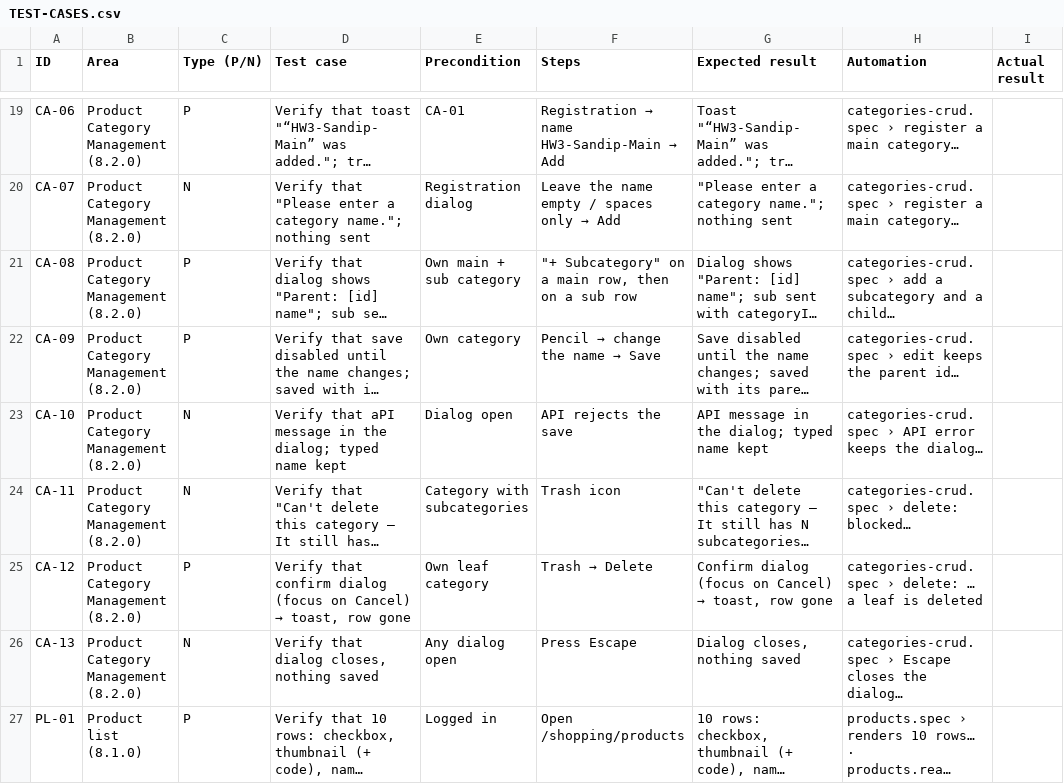
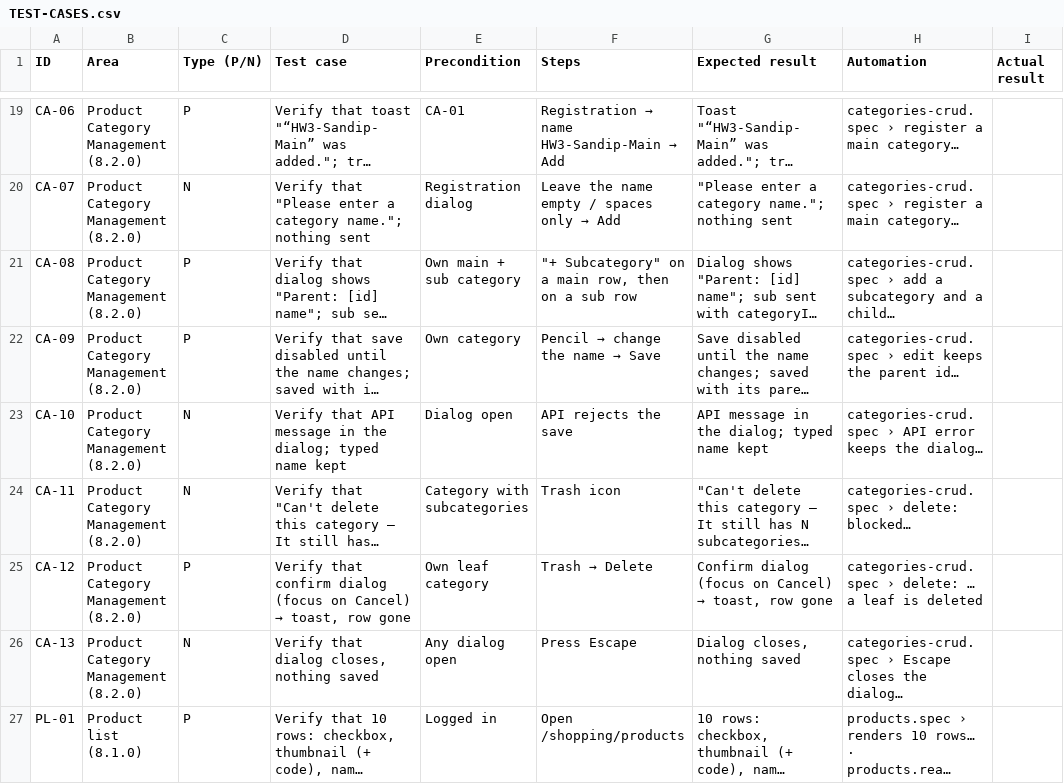
Before and after one commit to divii-school/Frontend-homework, a CSV file: docs/TEST-CASES.csv, drawn as a sheet; only a part is shown, gaps mark what is left out; long unchanged cells end in …; the diff covers the shown part only; the diff names each change by its address in the sheet, - before the commit and + after, or states it on an @@ line.

```diff
--- a/docs/TEST-CASES.csv
+++ b/docs/TEST-CASES.csv
-D23 (Test case): Verify that aPI message in…
+D23 (Test case): Verify that API message in…
```
Also changed, not shown: 4 edited cells elsewhere in this file, 1 other file.
